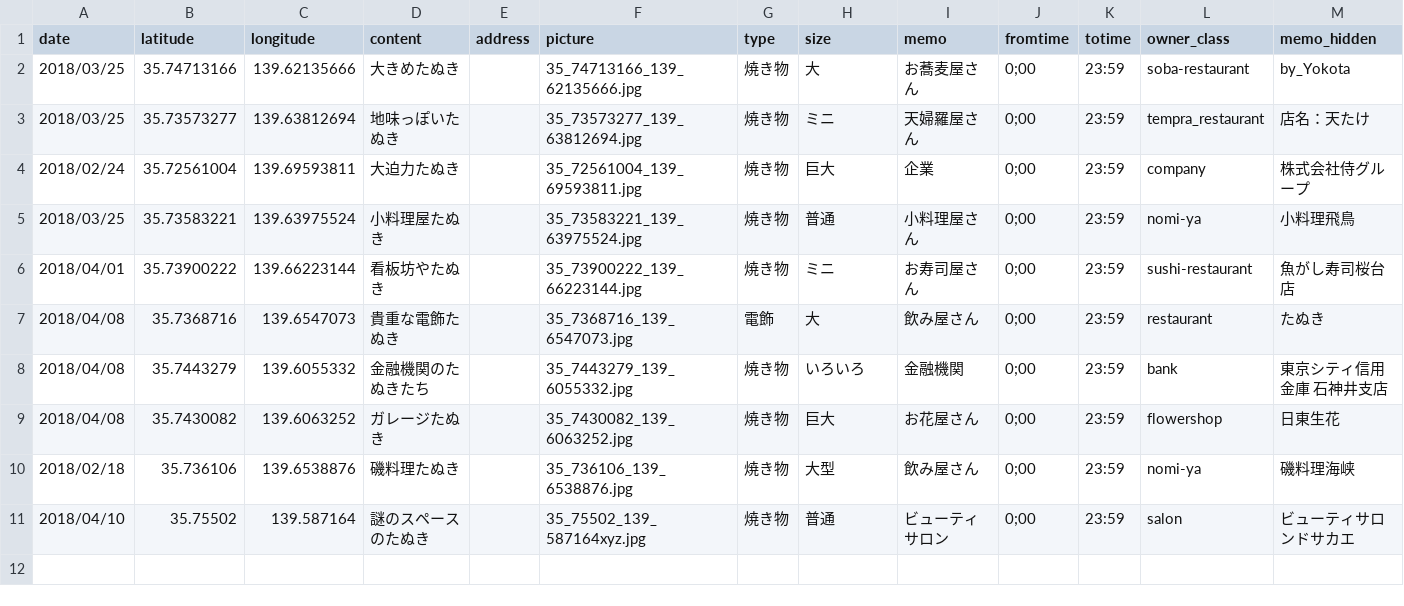
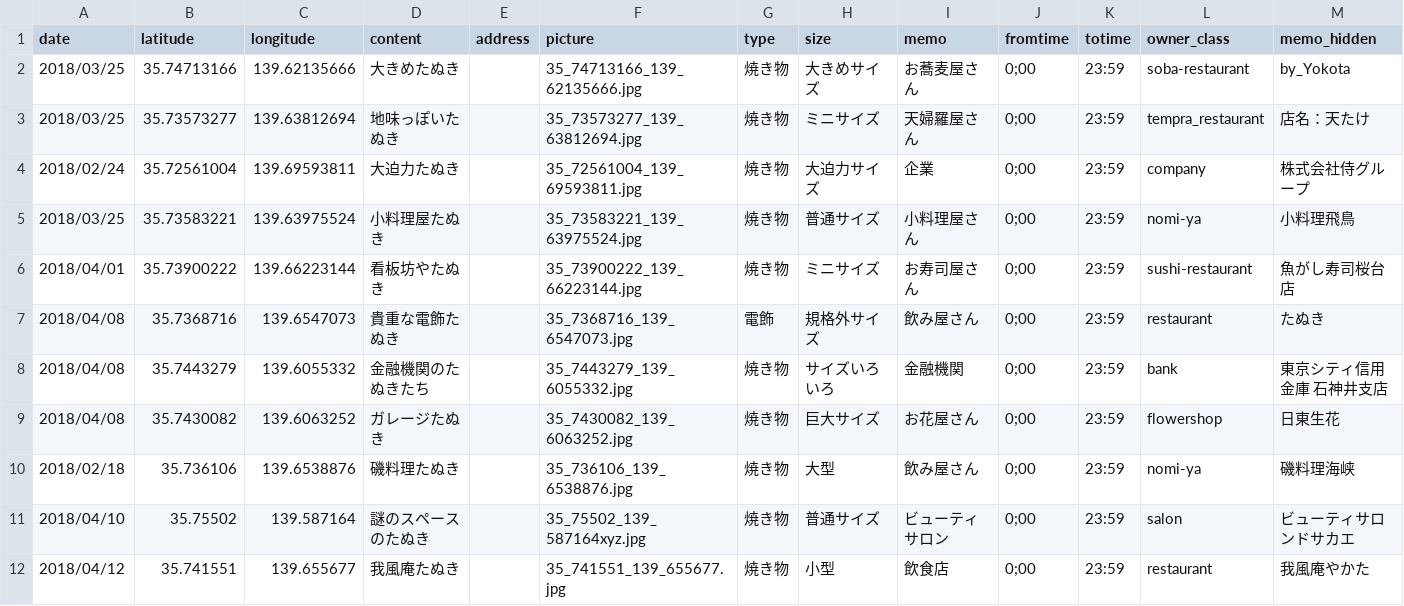
Before and after one commit to code4nerima/simplemap, a CSV file: data/data.csv, drawn as a sheet.

```diff
--- a/data/data.csv
+++ b/data/data.csv
@@ -1,11 +1,12 @@
 date,latitude,longitude,content,address,picture,type,size,memo,fromtime,totime,owner_class,memo_hidden
-2018/03/25,35.74713166,139.62135666,大きめたぬき,,35_74713166_139_62135666.jpg,焼き物,大,お蕎麦屋さん,0;00,23:59,soba-restaurant,by_Yokota
-2018/03/25,35.73573277,139.63812694,地味っぽいたぬき,,35_73573277_139_63812694.jpg,焼き物,ミニ,天婦羅屋さん,0;00,23:59,tempra_restaurant,店名：天たけ
-2018/02/24,35.72561004,139.69593811,大迫力たぬき,,35_72561004_139_69593811.jpg,焼き物,巨大,企業,0;00,23:59,company,株式会社侍グループ
-2018/03/25,35.73583221,139.63975524,小料理屋たぬき,,35_73583221_139_63975524.jpg,焼き物,普通,小料理屋さん,0;00,23:59,nomi-ya,小料理飛鳥
-2018/04/01,35.73900222,139.66223144,看板坊やたぬき,,35_73900222_139_66223144.jpg,焼き物,ミニ,お寿司屋さん,0;00,23:59,sushi-restaurant,魚がし寿司桜台店
-2018/04/08,35.7368716,139.6547073,貴重な電飾たぬき,,35_7368716_139_6547073.jpg,電飾,大,飲み屋さん,0;00,23:59,restaurant,たぬき
-2018/04/08,35.7443279,139.6055332,金融機関のたぬきたち,,35_7443279_139_6055332.jpg,焼き物,いろいろ,金融機関,0;00,23:59,bank,東京シティ信用金庫 石神井支店
-2018/04/08,35.7430082,139.6063252,ガレージたぬき,,35_7430082_139_6063252.jpg,焼き物,巨大,お花屋さん,0;00,23:59,flowershop,日東生花
+2018/03/25,35.74713166,139.62135666,大きめたぬき,,35_74713166_139_62135666.jpg,焼き物,大きめサイズ,お蕎麦屋さん,0;00,23:59,soba-restaurant,by_Yokota
+2018/03/25,35.73573277,139.63812694,地味っぽいたぬき,,35_73573277_139_63812694.jpg,焼き物,ミニサイズ,天婦羅屋さん,0;00,23:59,tempra_restaurant,店名：天たけ
+2018/02/24,35.72561004,139.69593811,大迫力たぬき,,35_72561004_139_69593811.jpg,焼き物,大迫力サイズ,企業,0;00,23:59,company,株式会社侍グループ
+2018/03/25,35.73583221,139.63975524,小料理屋たぬき,,35_73583221_139_63975524.jpg,焼き物,普通サイズ,小料理屋さん,0;00,23:59,nomi-ya,小料理飛鳥
+2018/04/01,35.73900222,139.66223144,看板坊やたぬき,,35_73900222_139_66223144.jpg,焼き物,ミニサイズ,お寿司屋さん,0;00,23:59,sushi-restaurant,魚がし寿司桜台店
+2018/04/08,35.7368716,139.6547073,貴重な電飾たぬき,,35_7368716_139_6547073.jpg,電飾,規格外サイズ,飲み屋さん,0;00,23:59,restaurant,たぬき
+2018/04/08,35.7443279,139.6055332,金融機関のたぬきたち,,35_7443279_139_6055332.jpg,焼き物,サイズいろいろ,金融機関,0;00,23:59,bank,東京シティ信用金庫 石神井支店
+2018/04/08,35.7430082,139.6063252,ガレージたぬき,,35_7430082_139_6063252.jpg,焼き物,巨大サイズ,お花屋さん,0;00,23:59,flowershop,日東生花
 2018/02/18,35.736106,139.6538876,磯料理たぬき,,35_736106_139_6538876.jpg,焼き物,大型,飲み屋さん,0;00,23:59,nomi-ya,磯料理海峡
-2018/04/10,35.75502,139.587164,謎のスペースのたぬき,,35_75502_139_587164xyz.jpg,焼き物,普通,ビューティサロン,0;00,23:59,salon,ビューティサロンドサカエ
+2018/04/10,35.75502,139.587164,謎のスペースのたぬき,,35_75502_139_587164xyz.jpg,焼き物,普通サイズ,ビューティサロン,0;00,23:59,salon,ビューティサロンドサカエ
+2018/04/12,35.741551,139.655677,我風庵たぬき,,35_741551_139_655677.jpg,焼き物,小型,飲食店,0;00,23:59,restaurant,我風庵やかた
```
Also changed, not shown: 2 other files.
